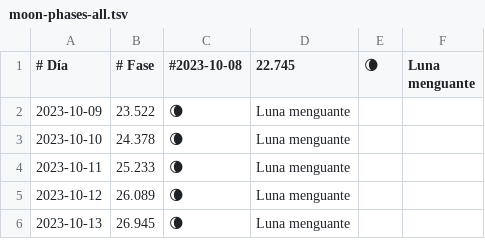
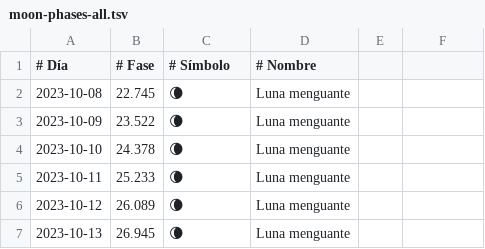
Before and after one commit to PanderMusubi/lunar-phase-calendar, a TSV file: es/moon-phases-all.tsv, drawn as a sheet; only a part is shown.

```diff
--- a/es/moon-phases-all.tsv
+++ b/es/moon-phases-all.tsv
@@ -1,2 +1,3 @@
-# Día       	# Fase	#2023-10-08	22.745	🌘	Luna menguante
+# Día       	# Fase	# Símbolo	# Nombre
+2023-10-08	22.745	🌘	Luna menguante
 2023-10-09	23.522	🌘	Luna menguante
```
Also changed, not shown: es/moon-phases.tsv, pt/moon-phases-all.tsv, 48 other files.
